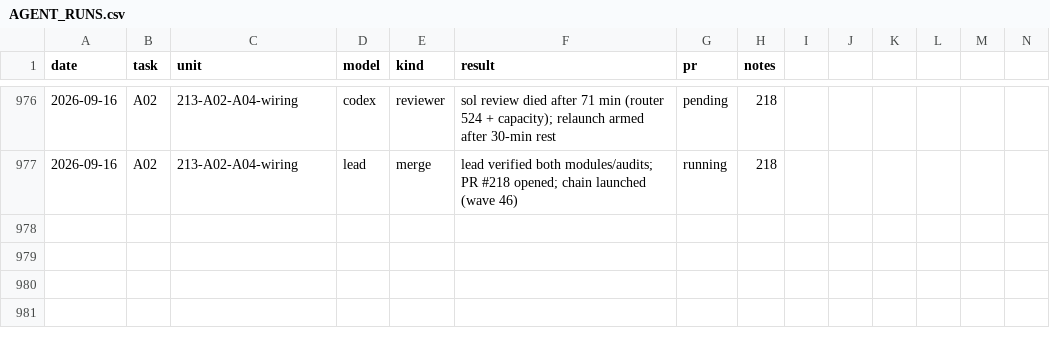
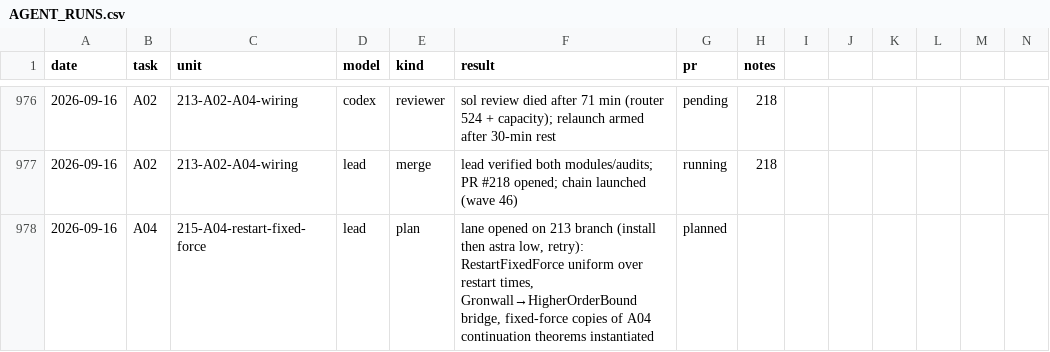
Before and after one commit to mathzhuonichi/blowup_density, a CSV file: logs/AGENT_RUNS.csv, drawn as a sheet; only a part is shown, gaps mark what is left out; rows hold the shown columns only; the diff names each change by its address in the sheet, - before the commit and + after, or states it on an @@ line.

```diff
--- a/logs/AGENT_RUNS.csv
+++ b/logs/AGENT_RUNS.csv
+row 978: 2026-09-16 | A04 | 215-A04-restart-fixed-force | lead | plan | lane opened on 213 branch (install then astra low, retry): RestartFixedForce uniform over restart times, Gronwall→HigherOrderBound bridge, fixed-force copies of A04 continuation theorems instantiated | planned
```
Also changed, not shown: 3 other files.
